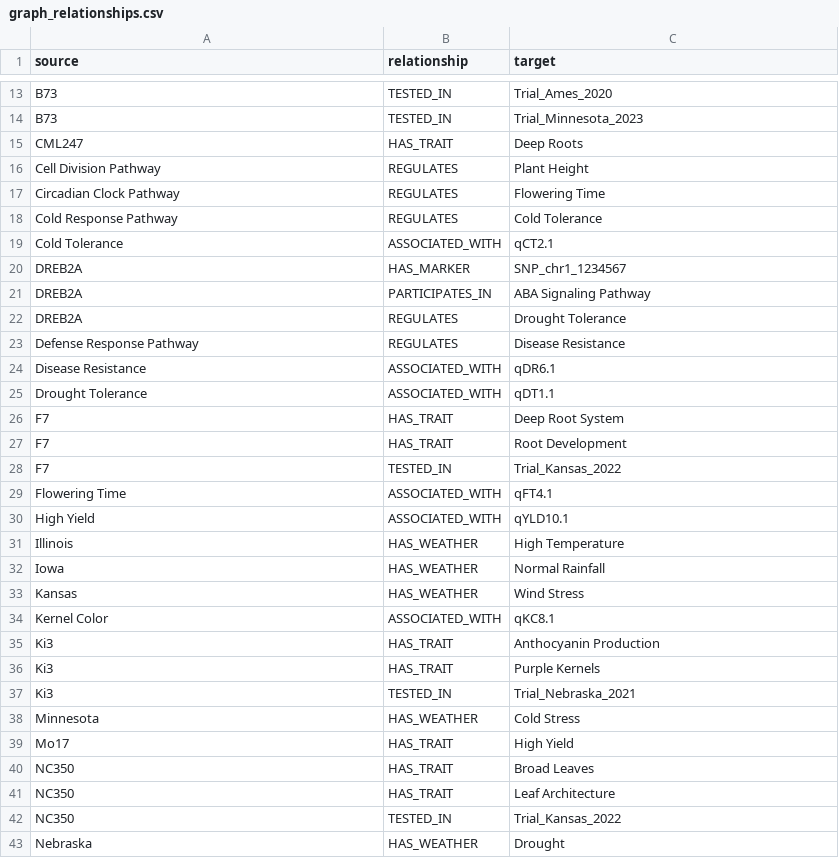
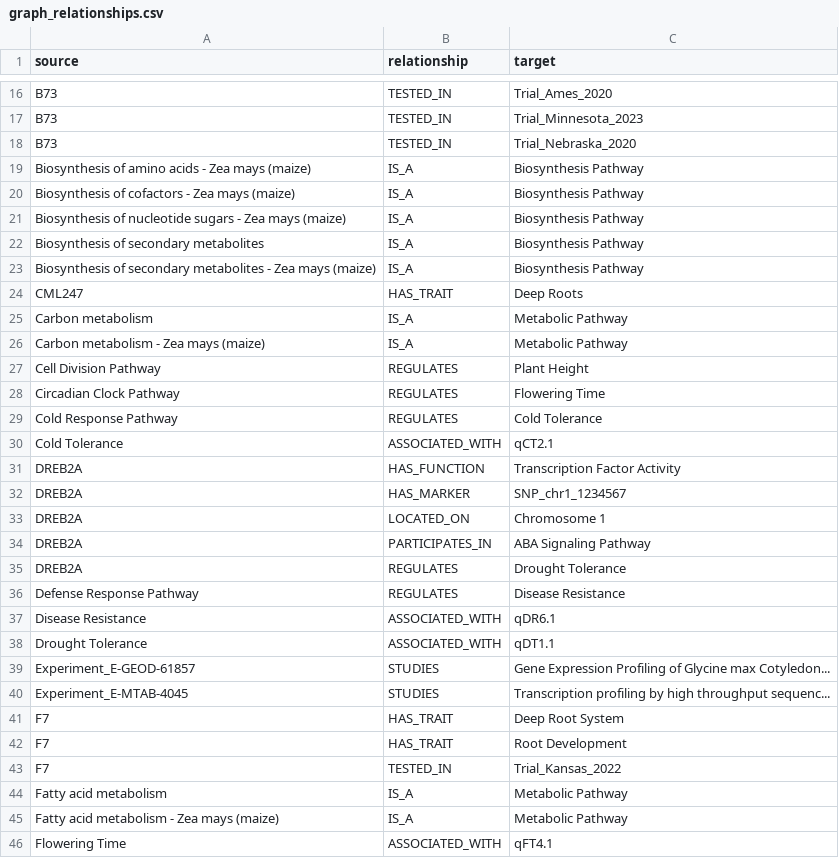
Before and after one commit to lilei1/Knowledge_graphs_for_RAG, a CSV file: graph_relationships.csv, drawn as a sheet; only a part is shown, gaps mark what is left out; the shorter side is filled out with more unchanged rows; the diff covers the shown part only; the diff names each change by its address in the sheet, - before the commit and + after, or states it on an @@ line.

```diff
--- a/graph_relationships.csv
+++ b/graph_relationships.csv
+row 18: B73 | TESTED_IN | Trial_Nebraska_2020
+row 19: Biosynthesis of amino acids - Zea mays (maize) | IS_A | Biosynthesis Pathway
+row 20: Biosynthesis of cofactors - Zea mays (maize) | IS_A | Biosynthesis Pathway
+row 21: Biosynthesis of nucleotide sugars - Zea mays (maize) | IS_A | Biosynthesis Pathway
+row 22: Biosynthesis of secondary metabolites | IS_A | Biosynthesis Pathway
+row 23: Biosynthesis of secondary metabolites - Zea mays (maize) | IS_A | Biosynthesis Pathway
+row 25: Carbon metabolism | IS_A | Metabolic Pathway
+row 26: Carbon metabolism - Zea mays (maize) | IS_A | Metabolic Pathway
+row 31: DREB2A | HAS_FUNCTION | Transcription Factor Activity
+row 33: DREB2A | LOCATED_ON | Chromosome 1
+row 39: Experiment_E-GEOD-61857 | STUDIES | Gene Expression Profiling of Glycine max Cotyledon...
+row 40: Experiment_E-MTAB-4045 | STUDIES | Transcription profiling by high throughput sequenc...
+row 44: Fatty acid metabolism | IS_A | Metabolic Pathway
+row 45: Fatty acid metabolism - Zea mays (maize) | IS_A | Metabolic Pathway
```
Also changed, not shown: 13 added rows elsewhere in this file, graph_nodes.csv, 7 other files.
